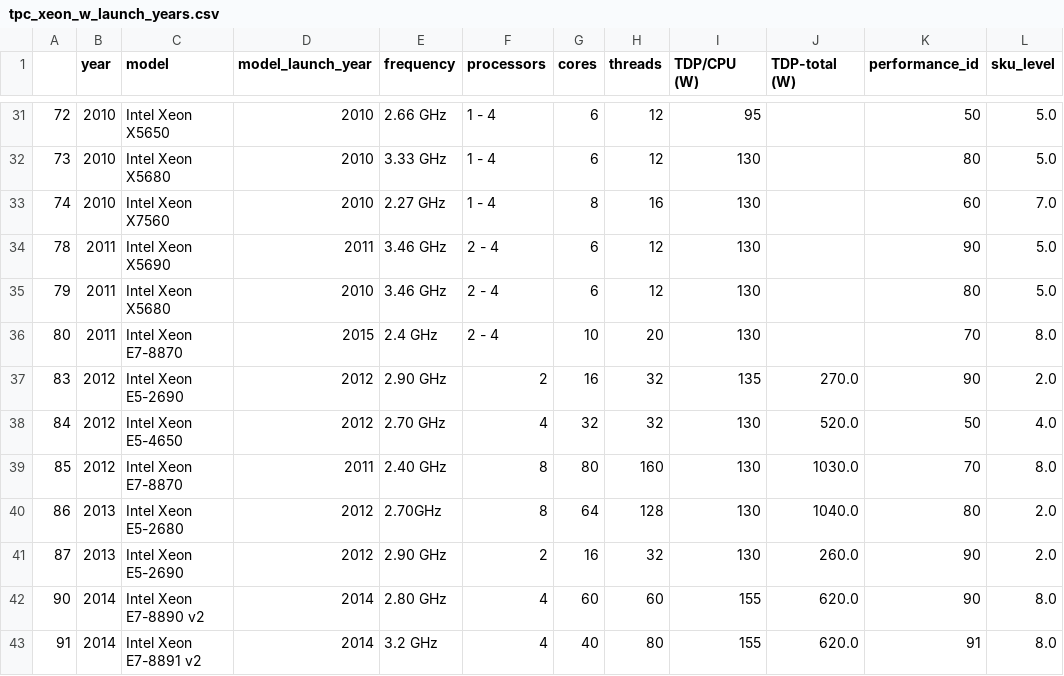
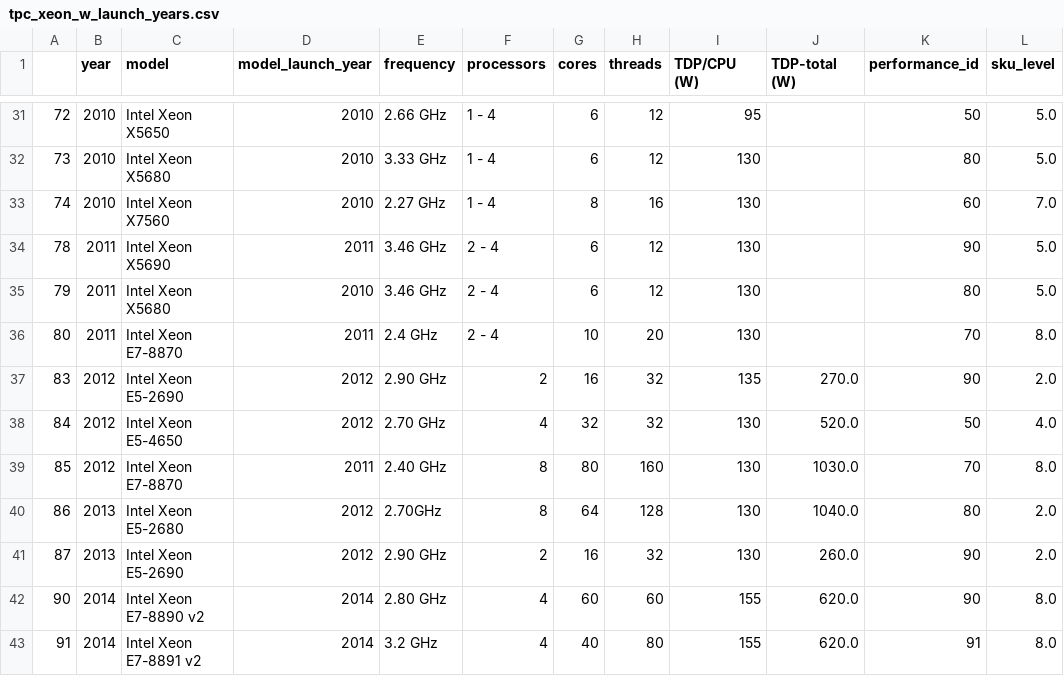
Before and after one commit to hpides/server-buy-advisor, a CSV file: tpc_xeon_w_launch_years.csv, drawn as a sheet; only a part is shown, gaps mark what is left out.

```diff
--- a/tpc_xeon_w_launch_years.csv
+++ b/tpc_xeon_w_launch_years.csv
@@ -35,3 +35,3 @@
 79,2011,Intel Xeon X5680,2010,3.46 GHz,2 - 4,6,12,130,,80,5.0
-80,2011,Intel Xeon E7-8870,2015,2.4 GHz,2 - 4,10,20,130,,70,8.0
+80,2011,Intel Xeon E7-8870,2011,2.4 GHz,2 - 4,10,20,130,,70,8.0
 83,2012,Intel Xeon E5-2690,2012,2.90 GHz,2,16,32,135,270.0,90,2.0
```
Also changed, not shown: 3 other files.
